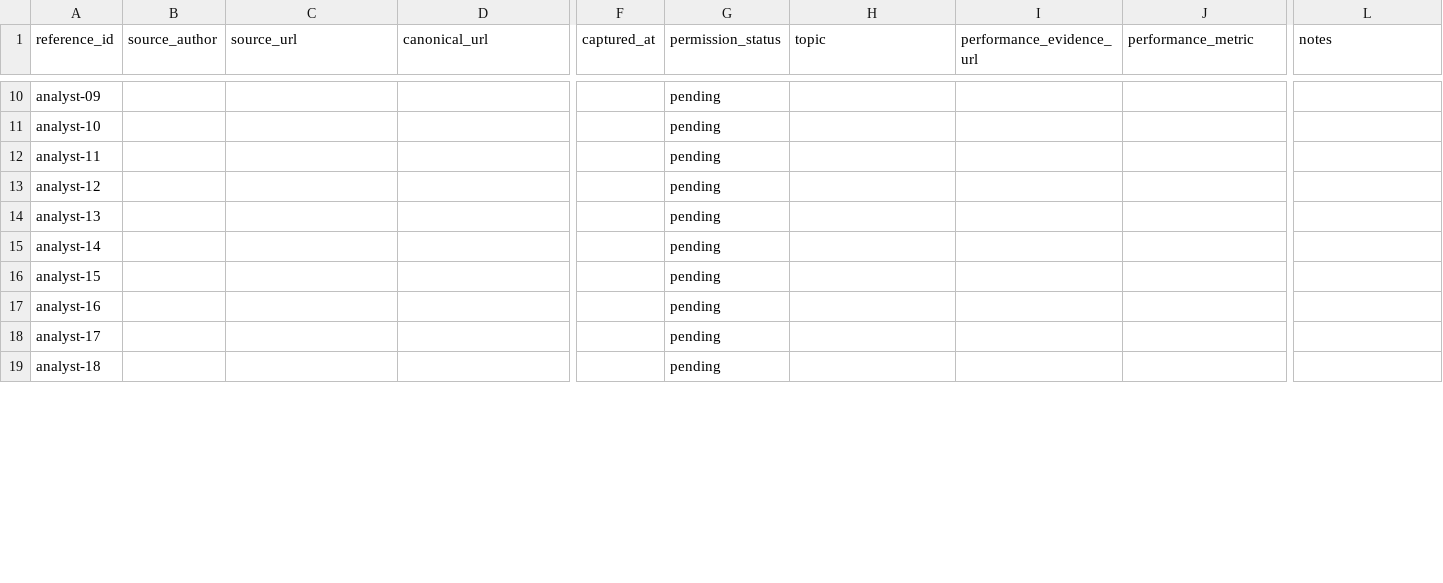
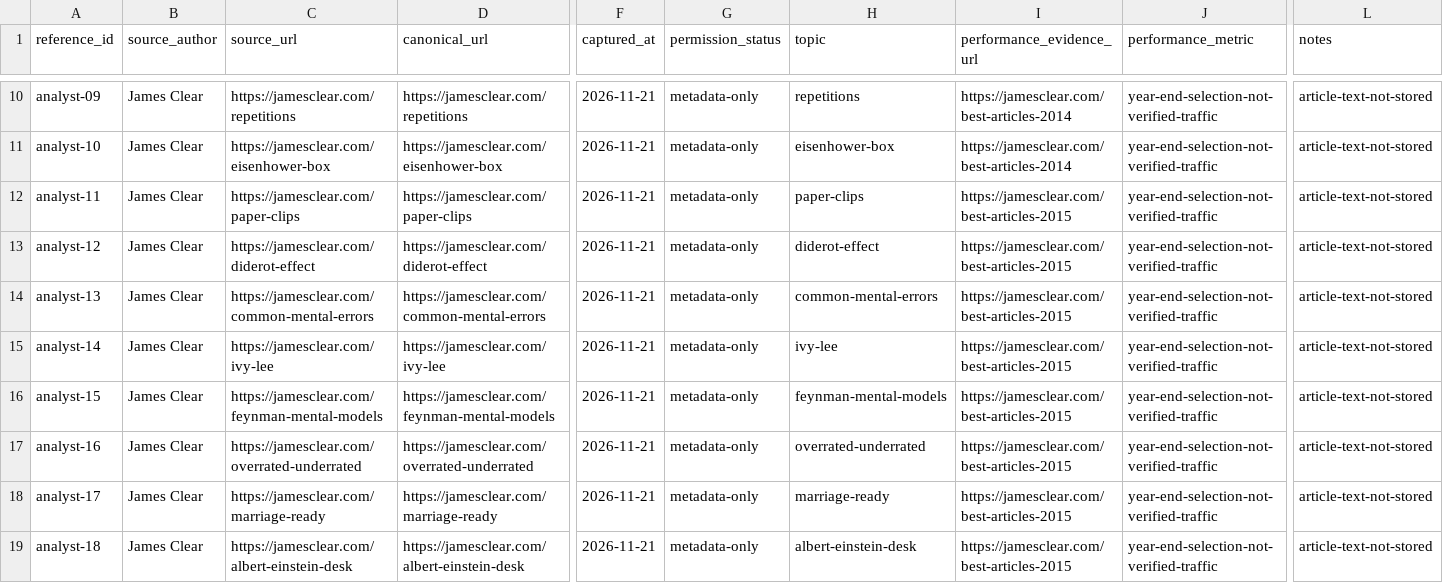
Before and after one commit to rush8777/Loopz-Frontend, a CSV file: tools/content-engine/authors/analyst/references/manifest.csv, drawn as a sheet; only a part is shown, gaps mark what is left out; the diff covers the shown part only; the diff names each change by its address in the sheet, - before the commit and + after, or states it on an @@ line.

```diff
--- a/tools/content-engine/authors/analyst/references/manifest.csv
+++ b/tools/content-engine/authors/analyst/references/manifest.csv
-B10:B19 (source_author): (empty)
+B10:B19 (source_author): James Clear
-C10 (source_url): (empty)
+C10 (source_url): https://jamesclear.com/repetitions
-D10 (canonical_url): (empty)
+D10 (canonical_url): https://jamesclear.com/repetitions
-F10:F19 (captured_at): (empty)
+F10:F19 (captured_at): 2026-11-21
-G10:G19 (permission_status): pending
+G10:G19 (permission_status): metadata-only
-H10 (topic): (empty)
+H10 (topic): repetitions
-I10:I11 (performance_evidence_url): (empty)
+I10:I11 (performance_evidence_url): https://jamesclear.com/best-articles-2014
-J10:J19 (performance_metric): (empty)
+J10:J19 (performance_metric): year-end-selection-not-verified-traffic
-L10:L19 (notes): (empty)
+L10:L19 (notes): article-text-not-stored
-C11 (source_url): (empty)
+C11 (source_url): https://jamesclear.com/eisenhower-box
-D11 (canonical_url): (empty)
+D11 (canonical_url): https://jamesclear.com/eisenhower-box
-H11 (topic): (empty)
+H11 (topic): eisenhower-box
-C12 (source_url): (empty)
+C12 (source_url): https://jamesclear.com/paper-clips
-D12 (canonical_url): (empty)
+D12 (canonical_url): https://jamesclear.com/paper-clips
-H12 (topic): (empty)
+H12 (topic): paper-clips
-I12:I19 (performance_evidence_url): (empty)
+I12:I19 (performance_evidence_url): https://jamesclear.com/best-articles-2015
-C13 (source_url): (empty)
+C13 (source_url): https://jamesclear.com/diderot-effect
-D13 (canonical_url): (empty)
+D13 (canonical_url): https://jamesclear.com/diderot-effect
-H13 (topic): (empty)
+H13 (topic): diderot-effect
-C14 (source_url): (empty)
+C14 (source_url): https://jamesclear.com/common-mental-errors
-D14 (canonical_url): (empty)
+D14 (canonical_url): https://jamesclear.com/common-mental-errors
-H14 (topic): (empty)
+H14 (topic): common-mental-errors
-C15 (source_url): (empty)
+C15 (source_url): https://jamesclear.com/ivy-lee
-D15 (canonical_url): (empty)
+D15 (canonical_url): https://jamesclear.com/ivy-lee
-H15 (topic): (empty)
+H15 (topic): ivy-lee
-C16 (source_url): (empty)
+C16 (source_url): https://jamesclear.com/feynman-mental-models
-D16 (canonical_url): (empty)
+D16 (canonical_url): https://jamesclear.com/feynman-mental-models
-H16 (topic): (empty)
+H16 (topic): feynman-mental-models
-C17 (source_url): (empty)
+C17 (source_url): https://jamesclear.com/overrated-underrated
-D17 (canonical_url): (empty)
+D17 (canonical_url): https://jamesclear.com/overrated-underrated
-H17 (topic): (empty)
+H17 (topic): overrated-underrated
-C18 (source_url): (empty)
+C18 (source_url): https://jamesclear.com/marriage-ready
-D18 (canonical_url): (empty)
+D18 (canonical_url): https://jamesclear.com/marriage-ready
-H18 (topic): (empty)
+H18 (topic): marriage-ready
-C19 (source_url): (empty)
+C19 (source_url): https://jamesclear.com/albert-einstein-desk
-D19 (canonical_url): (empty)
+D19 (canonical_url): https://jamesclear.com/albert-einstein-desk
-H19 (topic): (empty)
+H19 (topic): albert-einstein-desk
```
Also changed, not shown: 90 edited cells elsewhere in this file, 21 other files.
